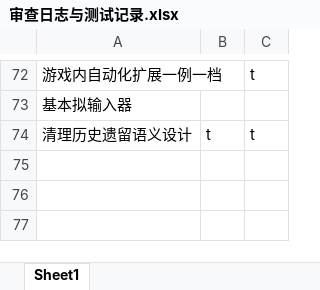
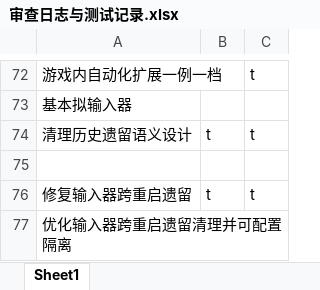
Before and after one commit to makomi-1/redstonelink-makomi, an Excel workbook: docs_dev/审查日志与测试记录.xlsx, sheet Sheet1, drawn as a sheet; only a part is shown, gaps mark what is left out; values as stored, in another font and other column widths than the file's, no borders; the diff names each change by its address in the sheet, - before the commit and + after, or states it on an @@ line.

Commit message:
## 命令参数解析优化 - 修复输入器跨重启遗留

```diff
--- a/docs_dev/审查日志与测试记录.xlsx (sheet Sheet1)
+++ b/docs_dev/审查日志与测试记录.xlsx (sheet Sheet1)
+row 75: (empty)
+row 76: 修复输入器跨重启遗留 | t | t
+row 77: 优化输入器跨重启遗留清理并可配置隔离
```
Also changed, not shown: 28 other files.
